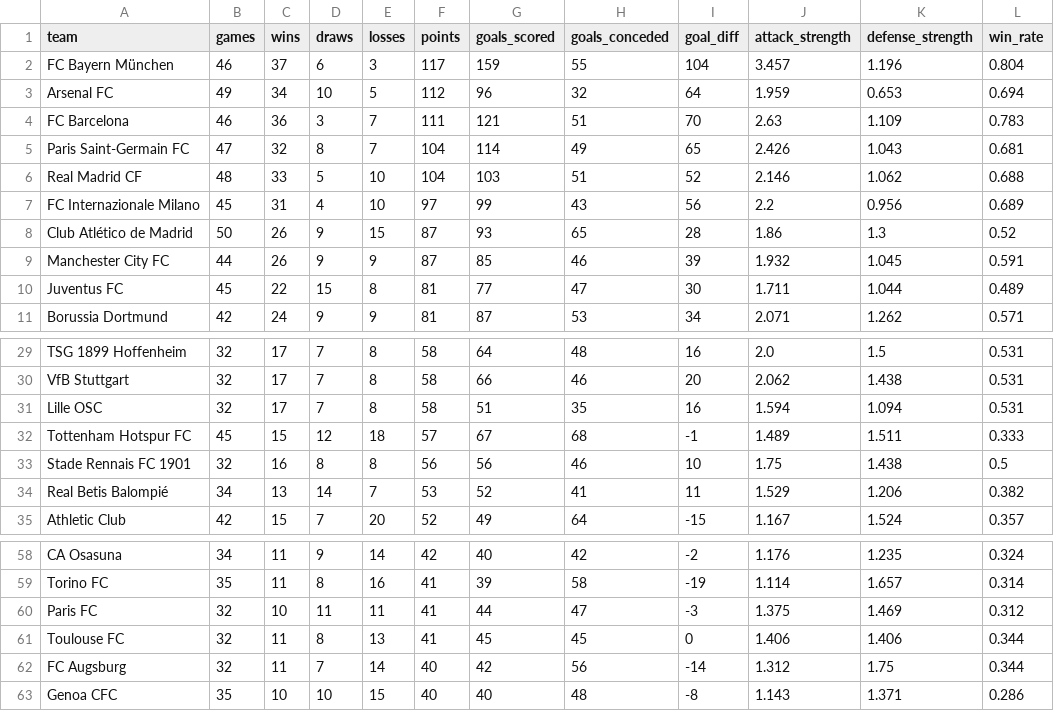
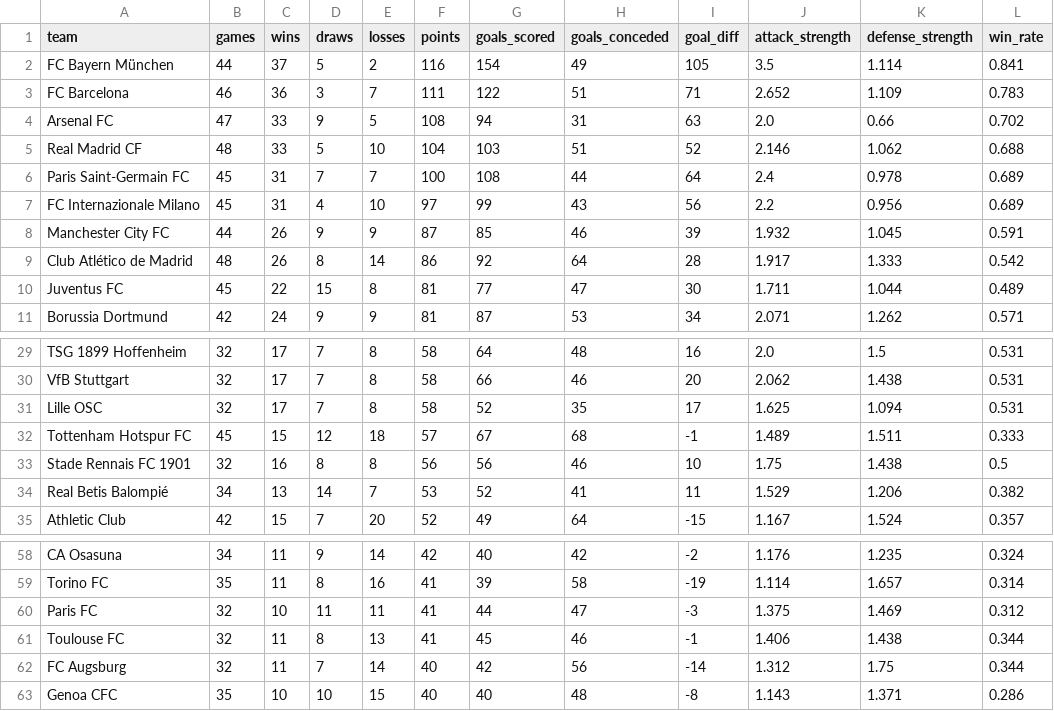
Before and after one commit to k1yuse/fotdata-api, a CSV file: fotdata_model/team_stats.csv, drawn as a sheet; only a part is shown, gaps mark what is left out.

```diff
--- a/fotdata_model/team_stats.csv
+++ b/fotdata_model/team_stats.csv
@@ -1,10 +1,10 @@
 team,games,wins,draws,losses,points,goals_scored,goals_conceded,goal_diff,attack_strength,defense_strength,win_rate
-FC Bayern München,46,37,6,3,117,159,55,104,3.457,1.196,0.804
-Arsenal FC,49,34,10,5,112,96,32,64,1.959,0.653,0.694
-FC Barcelona,46,36,3,7,111,121,51,70,2.63,1.109,0.783
-Paris Saint-Germain FC,47,32,8,7,104,114,49,65,2.426,1.043,0.681
+FC Bayern München,44,37,5,2,116,154,49,105,3.5,1.114,0.841
+FC Barcelona,46,36,3,7,111,122,51,71,2.652,1.109,0.783
+Arsenal FC,47,33,9,5,108,94,31,63,2.0,0.66,0.702
 Real Madrid CF,48,33,5,10,104,103,51,52,2.146,1.062,0.688
+Paris Saint-Germain FC,45,31,7,7,100,108,44,64,2.4,0.978,0.689
 FC Internazionale Milano,45,31,4,10,97,99,43,56,2.2,0.956,0.689
-Club Atlético de Madrid,50,26,9,15,87,93,65,28,1.86,1.3,0.52
 Manchester City FC,44,26,9,9,87,85,46,39,1.932,1.045,0.591
+Club Atlético de Madrid,48,26,8,14,86,92,64,28,1.917,1.333,0.542
 Juventus FC,45,22,15,8,81,77,47,30,1.711,1.044,0.489
@@ -30,3 +30,3 @@ TSG 1899 Hoffenheim,32,17,7,8,58,64,48,16,2.0,1.5,0.531
 VfB Stuttgart,32,17,7,8,58,66,46,20,2.062,1.438,0.531
-Lille OSC,32,17,7,8,58,51,35,16,1.594,1.094,0.531
+Lille OSC,32,17,7,8,58,52,35,17,1.625,1.094,0.531
 Tottenham Hotspur FC,45,15,12,18,57,67,68,-1,1.489,1.511,0.333
@@ -60,3 +60,3 @@ Torino FC,35,11,8,16,41,39,58,-19,1.114,1.657,0.314
 Paris FC,32,10,11,11,41,44,47,-3,1.375,1.469,0.312
-Toulouse FC,32,11,8,13,41,45,45,0,1.406,1.406,0.344
+Toulouse FC,32,11,8,13,41,45,46,-1,1.406,1.438,0.344
 FC Augsburg,32,11,7,14,40,42,56,-14,1.312,1.75,0.344
```
Also changed, not shown: fotdata_model/all_matches.csv, 4 other files.
